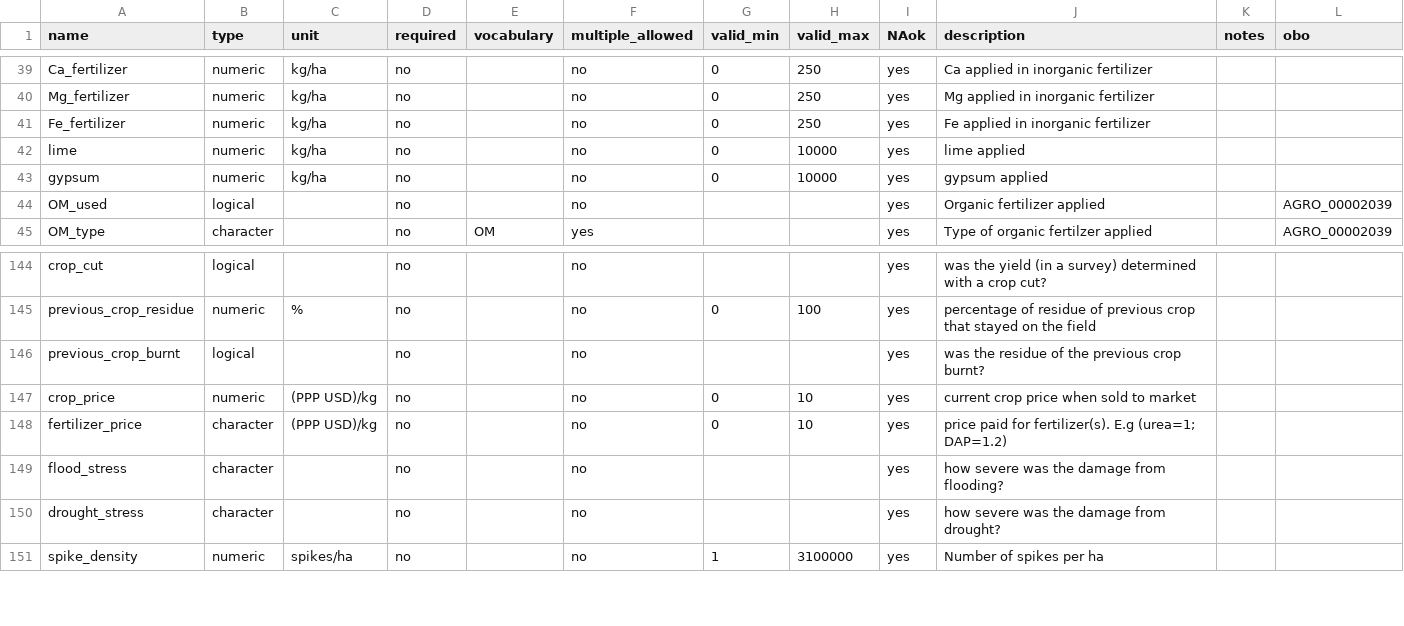
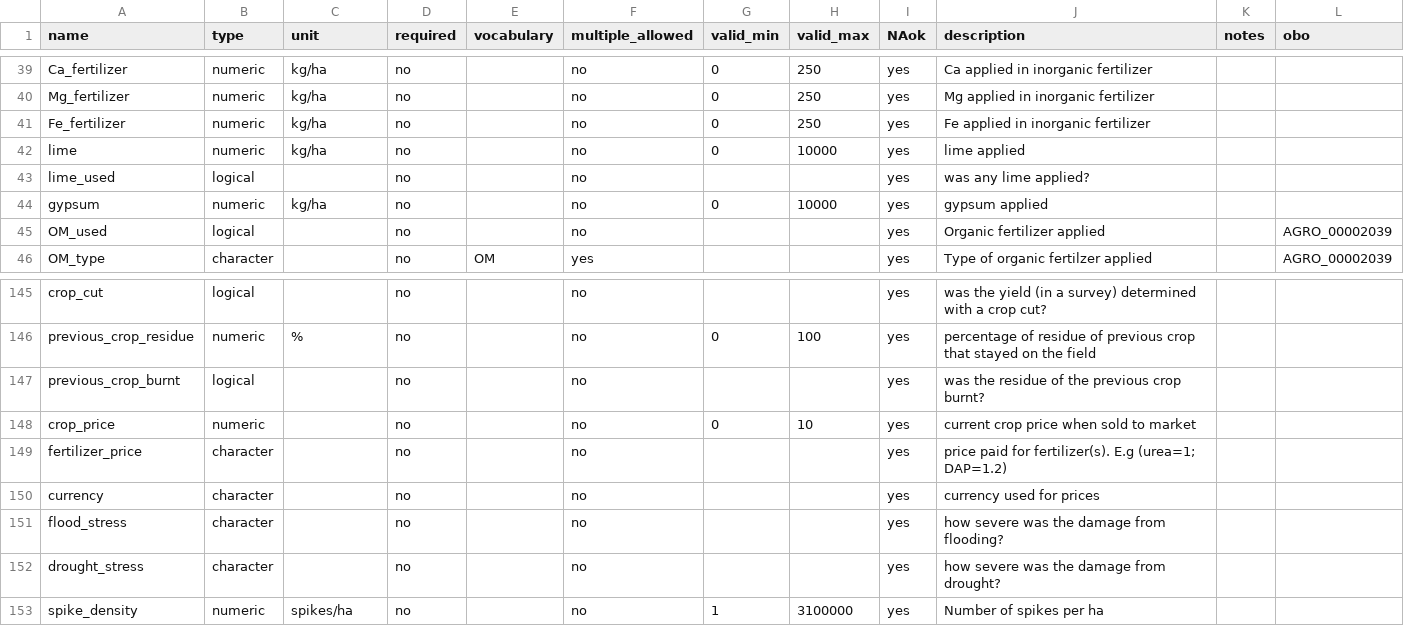
Before and after one commit to reagro/carob, a CSV file: terms/variables_crop.csv, drawn as a sheet; only a part is shown, gaps mark what is left out.

Commit message:
terms

```diff
--- a/terms/variables_crop.csv
+++ b/terms/variables_crop.csv
@@ -42,2 +42,3 @@ Fe_fertilizer,numeric,kg/ha,no,,no,0,250,yes,Fe applied in inorganic fertilizer,
 lime,numeric,kg/ha,no,,no,0,10000,yes,lime applied,,
+lime_used,logical,,no,,no,,,yes,was any lime applied?,,
 gypsum,numeric,kg/ha,no,,no,0,10000,yes,gypsum applied,,
@@ -146,4 +147,5 @@ previous_crop_residue,numeric,%,no,,no,0,100,yes,percentage of residue of previo
 previous_crop_burnt,logical,,no,,no,,,yes,was the residue of the previous crop burnt?,,
-crop_price,numeric,(PPP USD)/kg,no,,no,0,10,yes,current crop price when sold to market,,
-fertilizer_price,character,(PPP USD)/kg,no,,no,0,10,yes,price paid for fertilizer(s). E.g (urea=1; DAP=1.2),,
+crop_price,numeric,,no,,no,0,10,yes,current crop price when sold to market,,
+fertilizer_price,character,,no,,no,,,yes,price paid for fertilizer(s). E.g (urea=1; DAP=1.2),,
+currency,character,,no,,no,,,yes,currency used for prices,,
 flood_stress,character,,no,,no,,,yes,how severe was the damage from flooding?,,
```
Also changed, not shown: terms/values_crop.csv.
